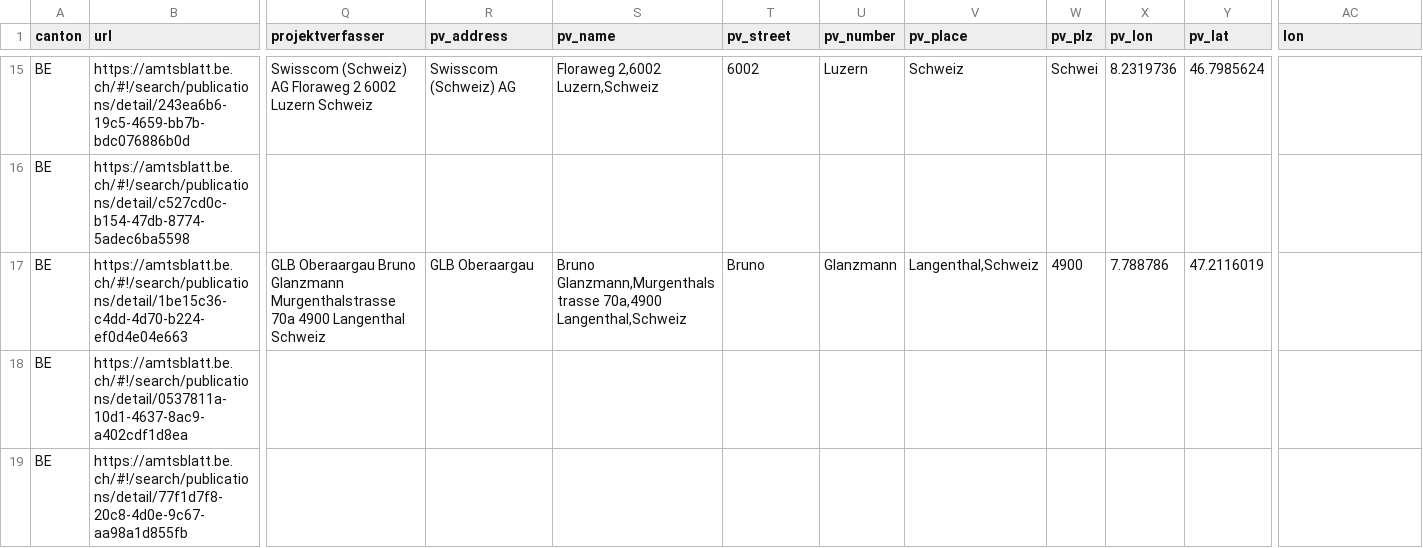
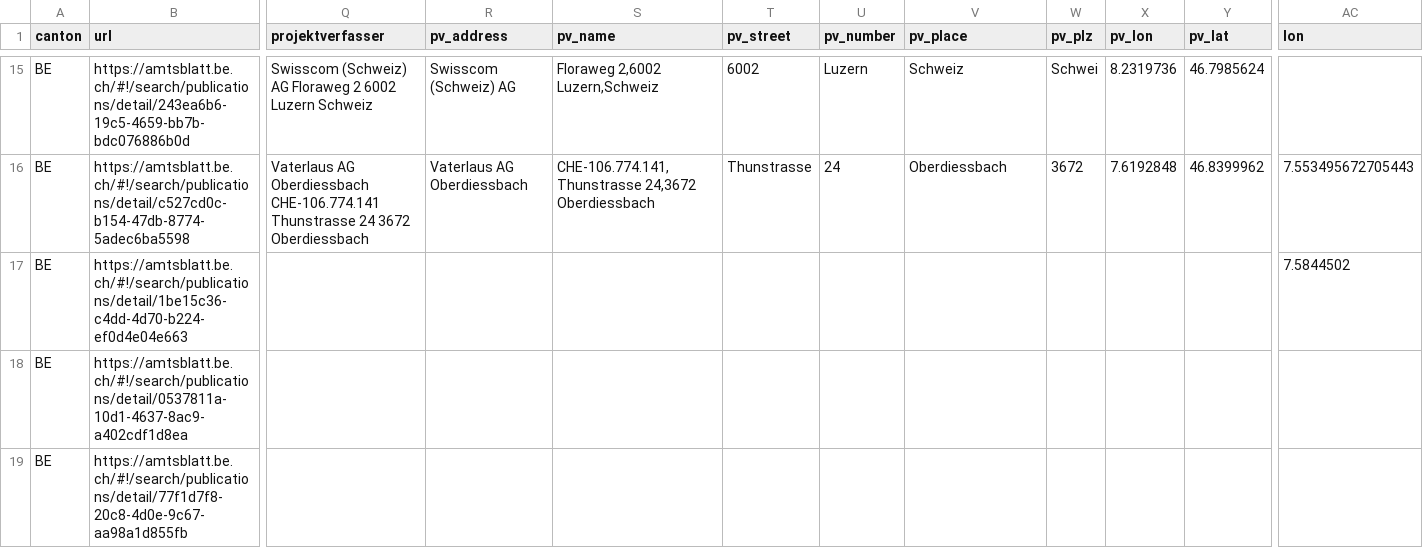
Before and after one commit to TaniaSergeevna/parsing, a CSV file: example.csv, drawn as a sheet; only a part is shown, gaps mark what is left out; the diff covers the shown part only; the diff names each change by its address in the sheet, - before the commit and + after, or states it on an @@ line.

```diff
--- a/example.csv
+++ b/example.csv
-Q16 (projektverfasser): (empty)
+Q16 (projektverfasser): Vaterlaus AG Oberdiessbach CHE-106.774.141 Thunstrasse 24 3672 Oberdiessbach
-R16 (pv_address): (empty)
+R16 (pv_address): Vaterlaus AG Oberdiessbach
-S16 (pv_name): (empty)
+S16 (pv_name): CHE-106.774.141,Thunstrasse 24,3672 Oberdiessbach
-T16 (pv_street): (empty)
+T16 (pv_street): Thunstrasse
-U16 (pv_number): (empty)
+U16 (pv_number): 24
-V16 (pv_place): (empty)
+V16 (pv_place): Oberdiessbach
-W16 (pv_plz): (empty)
+W16 (pv_plz): 3672
-X16 (pv_lon): (empty)
+X16 (pv_lon): 7.6192848
-Y16 (pv_lat): (empty)
+Y16 (pv_lat): 46.8399962
-AC16 (lon): (empty)
+AC16 (lon): 7.553495672705443
-Q17 (projektverfasser): GLB Oberaargau Bruno Glanzmann Murgenthalstrasse 70a 4900 Langenthal Schweiz
+Q17 (projektverfasser): (empty)
-R17 (pv_address): GLB Oberaargau
+R17 (pv_address): (empty)
-S17 (pv_name): Bruno Glanzmann,Murgenthalstrasse 70a,4900 Langenthal,Schweiz
+S17 (pv_name): (empty)
-T17 (pv_street): Bruno
+T17 (pv_street): (empty)
-U17 (pv_number): Glanzmann
+U17 (pv_number): (empty)
-V17 (pv_place): Langenthal,Schweiz
+V17 (pv_place): (empty)
-W17 (pv_plz): 4900
+W17 (pv_plz): (empty)
-X17 (pv_lon): 7.788786
+X17 (pv_lon): (empty)
-Y17 (pv_lat): 47.2116019
+Y17 (pv_lat): (empty)
-AC17 (lon): (empty)
+AC17 (lon): 7.5844502
```
Also changed, not shown: 69 edited cells elsewhere in this file, 1 other file.
